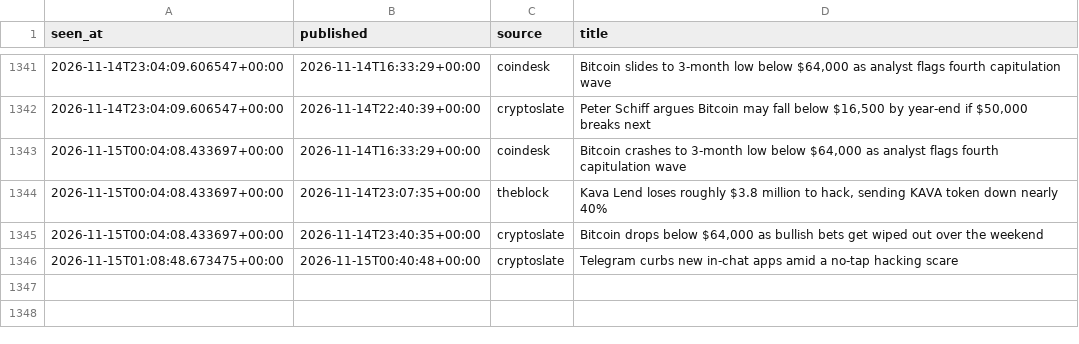
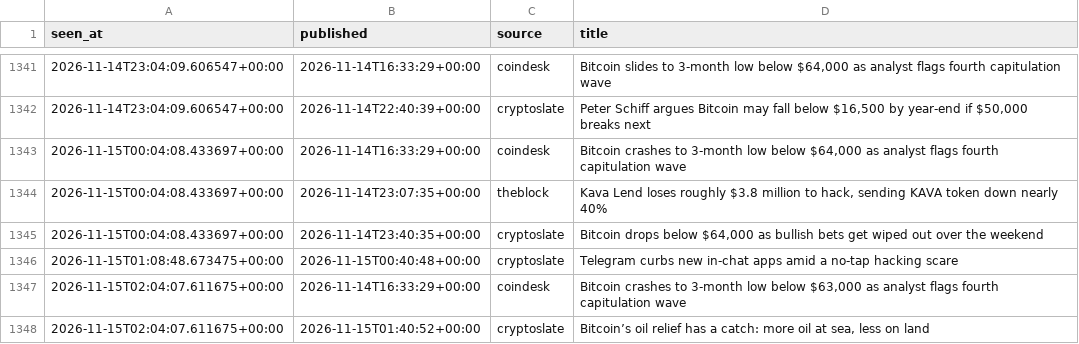
Before and after one commit to moremurariu/Project-Space-Eagle, a CSV file: paper_trading/state/news/headlines_2026-11.csv, drawn as a sheet; only a part is shown, gaps mark what is left out; the diff names each change by its address in the sheet, - before the commit and + after, or states it on an @@ line.

```diff
--- a/paper_trading/state/news/headlines_2026-11.csv
+++ b/paper_trading/state/news/headlines_2026-11.csv
+row 1347: 2026-11-15T02:04:07.611675+00:00 | 2026-11-14T16:33:29+00:00 | coindesk | Bitcoin crashes to 3-month low below $63,000 as analyst flags fourth capitulation wave
+row 1348: 2026-11-15T02:04:07.611675+00:00 | 2026-11-15T01:40:52+00:00 | cryptoslate | Bitcoin’s oil relief has a catch: more oil at sea, less on land
```
Also changed, not shown: paper_trading/state/equity.csv, paper_trading/state/options/skew_2026-11.csv, 15 other files.
